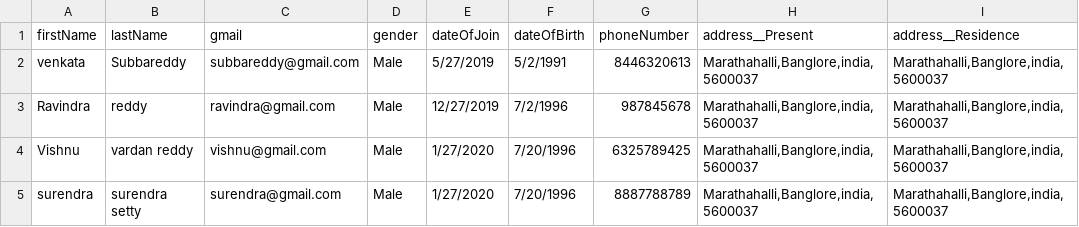
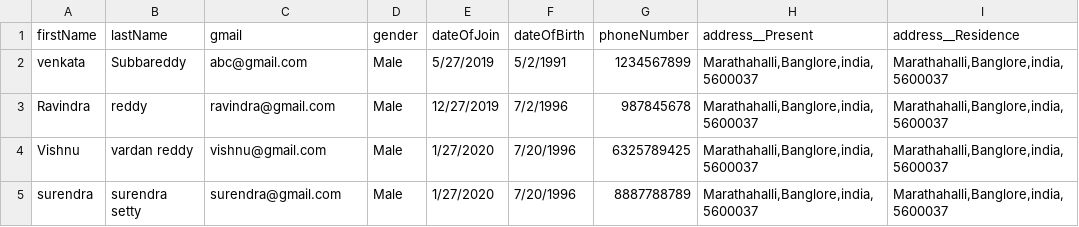
Before and after one commit to repo-gsr/employee-management, a CSV file: employees.csv, drawn as a sheet; only a part is shown; the diff names each change by its address in the sheet, - before the commit and + after, or states it on an @@ line.

Commit message:
Update employees.csv

```diff
--- a/employees.csv
+++ b/employees.csv
-C2 (gmail): subbareddy@gmail.com
+C2 (gmail): abc@gmail.com
-G2 (phoneNumber): 8446320613
+G2 (phoneNumber): 1234567899
```
